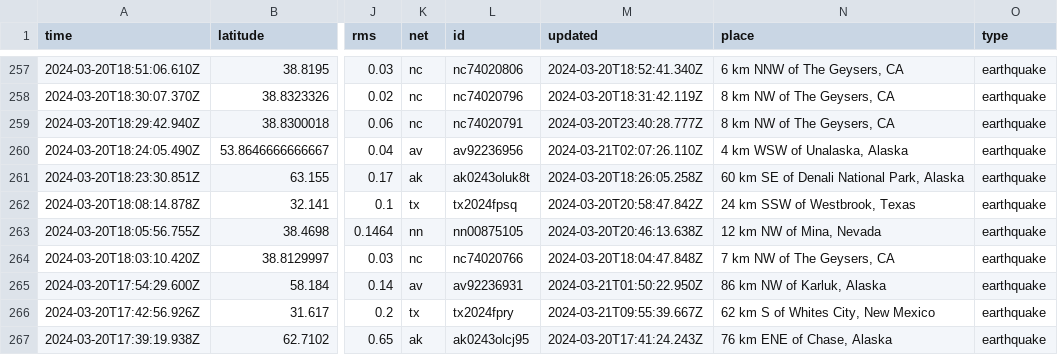
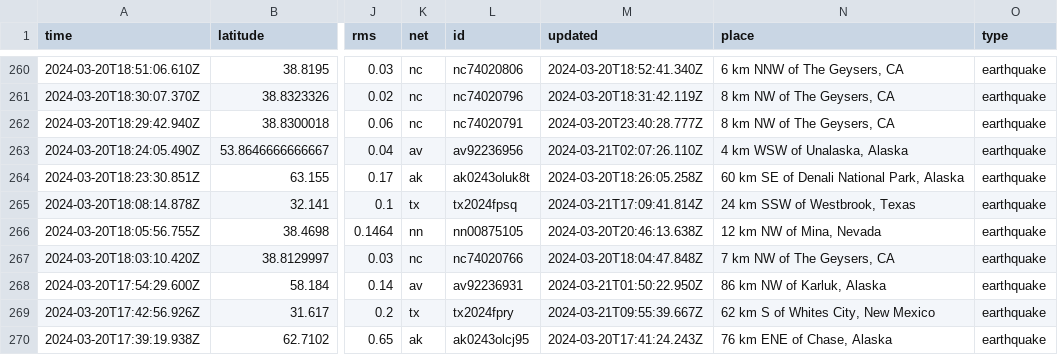
Before and after one commit to namakshenas/Github-Action-Data-Pipeline, a CSV file: usgs_current.csv, drawn as a sheet; only a part is shown, gaps mark what is left out; addresses are those after the commit; the diff covers the shown part only; the diff names each change by its address in the sheet, - before the commit and + after, or states it on an @@ line.

```diff
--- a/usgs_current.csv
+++ b/usgs_current.csv
-M265 (updated): 2024-03-20T20:58:47.842Z
+M265 (updated): 2024-03-21T17:09:41.814Z
```
Also changed, not shown: 4 added rows, 3 removed rows and 12 edited cells elsewhere in this file.
